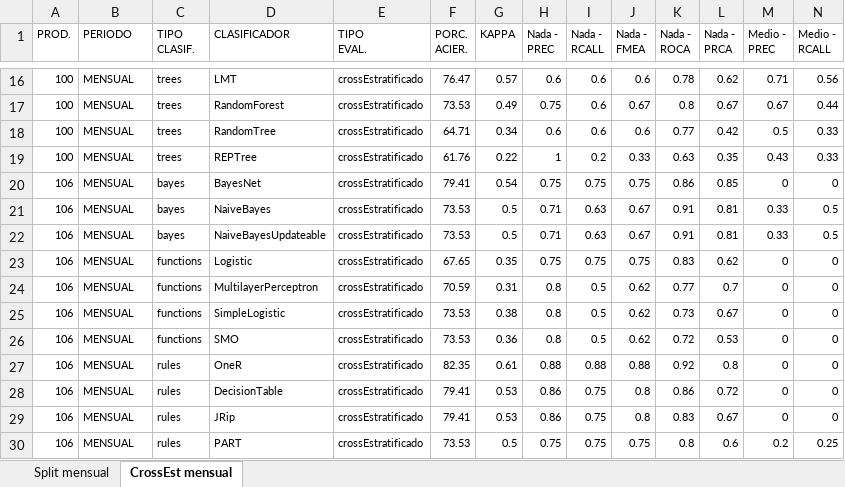
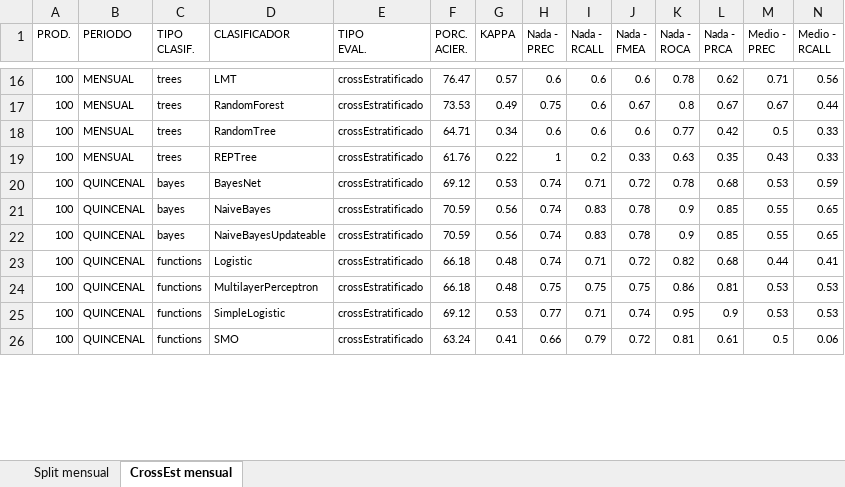
Before and after one commit to raulbenitezmartinez/tesispaper, an Excel workbook: 4_Modelado/Recursos/Sintetico.xlsx, sheet CrossEst mensual, drawn as a sheet; only a part is shown, gaps mark what is left out; values as stored, in another font and other column widths than the file's, no borders; table styles not drawn; removed rows and columns are numbered as before the commit, all else as after; rows hold the shown columns only; the diff covers the shown part only; the diff names each change by its address in the sheet, - before the commit and + after, or states it on an @@ line.

```diff
--- a/4_Modelado/Recursos/Sintetico.xlsx (sheet CrossEst mensual)
+++ b/4_Modelado/Recursos/Sintetico.xlsx (sheet CrossEst mensual)
-row 20: 106 | MENSUAL | bayes | BayesNet | crossEstratificado | 79.41 | 0.54 | 0.75 | 0.75 | 0.75 | 0.86 | 0.85 | 0 | 0
-row 21: 106 | MENSUAL | bayes | NaiveBayes | crossEstratificado | 73.53 | 0.5 | 0.71 | 0.63 | 0.67 | 0.91 | 0.81 | 0.33 | 0.5
-row 22: 106 | MENSUAL | bayes | NaiveBayesUpdateable | crossEstratificado | 73.53 | 0.5 | 0.71 | 0.63 | 0.67 | 0.91 | 0.81 | 0.33 | 0.5
-row 23: 106 | MENSUAL | functions | Logistic | crossEstratificado | 67.65 | 0.35 | 0.75 | 0.75 | 0.75 | 0.83 | 0.62 | 0 | 0
-row 24: 106 | MENSUAL | functions | MultilayerPerceptron | crossEstratificado | 70.59 | 0.31 | 0.8 | 0.5 | 0.62 | 0.77 | 0.7 | 0 | 0
-row 25: 106 | MENSUAL | functions | SimpleLogistic | crossEstratificado | 73.53 | 0.38 | 0.8 | 0.5 | 0.62 | 0.73 | 0.67 | 0 | 0
-row 26: 106 | MENSUAL | functions | SMO | crossEstratificado | 73.53 | 0.36 | 0.8 | 0.5 | 0.62 | 0.72 | 0.53 | 0 | 0
-row 27: 106 | MENSUAL | rules | OneR | crossEstratificado | 82.35 | 0.61 | 0.88 | 0.88 | 0.88 | 0.92 | 0.8 | 0 | 0
-row 28: 106 | MENSUAL | rules | DecisionTable | crossEstratificado | 79.41 | 0.53 | 0.86 | 0.75 | 0.8 | 0.86 | 0.72 | 0 | 0
-row 29: 106 | MENSUAL | rules | JRip | crossEstratificado | 79.41 | 0.53 | 0.86 | 0.75 | 0.8 | 0.83 | 0.67 | 0 | 0
-row 30: 106 | MENSUAL | rules | PART | crossEstratificado | 73.53 | 0.5 | 0.75 | 0.75 | 0.75 | 0.8 | 0.6 | 0.2 | 0.25
+row 20: 100 | QUINCENAL | bayes | BayesNet | crossEstratificado | 69.12 | 0.53 | 0.74 | 0.71 | 0.72 | 0.78 | 0.68 | 0.53 | 0.59
+row 21: 100 | QUINCENAL | bayes | NaiveBayes | crossEstratificado | 70.59 | 0.56 | 0.74 | 0.83 | 0.78 | 0.9 | 0.85 | 0.55 | 0.65
+row 22: 100 | QUINCENAL | bayes | NaiveBayesUpdateable | crossEstratificado | 70.59 | 0.56 | 0.74 | 0.83 | 0.78 | 0.9 | 0.85 | 0.55 | 0.65
+row 23: 100 | QUINCENAL | functions | Logistic | crossEstratificado | 66.18 | 0.48 | 0.74 | 0.71 | 0.72 | 0.82 | 0.68 | 0.44 | 0.41
+row 24: 100 | QUINCENAL | functions | MultilayerPerceptron | crossEstratificado | 66.18 | 0.48 | 0.75 | 0.75 | 0.75 | 0.86 | 0.81 | 0.53 | 0.53
+row 25: 100 | QUINCENAL | functions | SimpleLogistic | crossEstratificado | 69.12 | 0.53 | 0.77 | 0.71 | 0.74 | 0.95 | 0.9 | 0.53 | 0.53
+row 26: 100 | QUINCENAL | functions | SMO | crossEstratificado | 63.24 | 0.41 | 0.66 | 0.79 | 0.72 | 0.81 | 0.61 | 0.5 | 0.06
```
Also changed, not shown: 11 added rows, 6 removed rows and 11 edited cells elsewhere in this sheet, sheet Split mensual, 6 other files.
